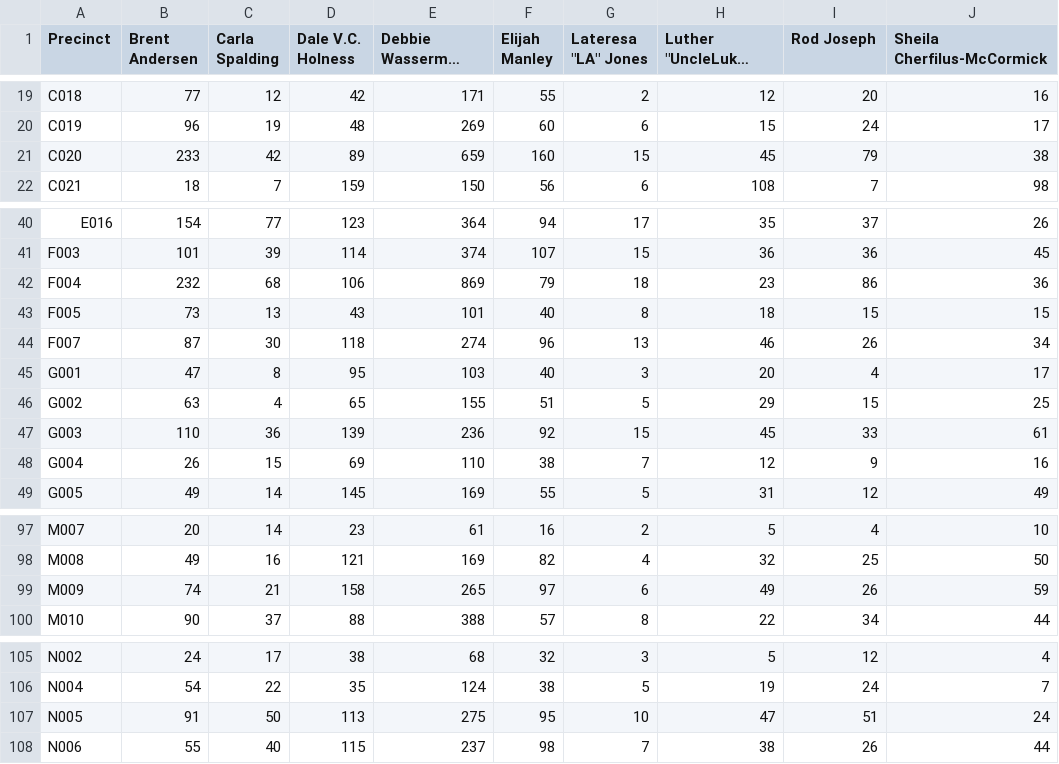
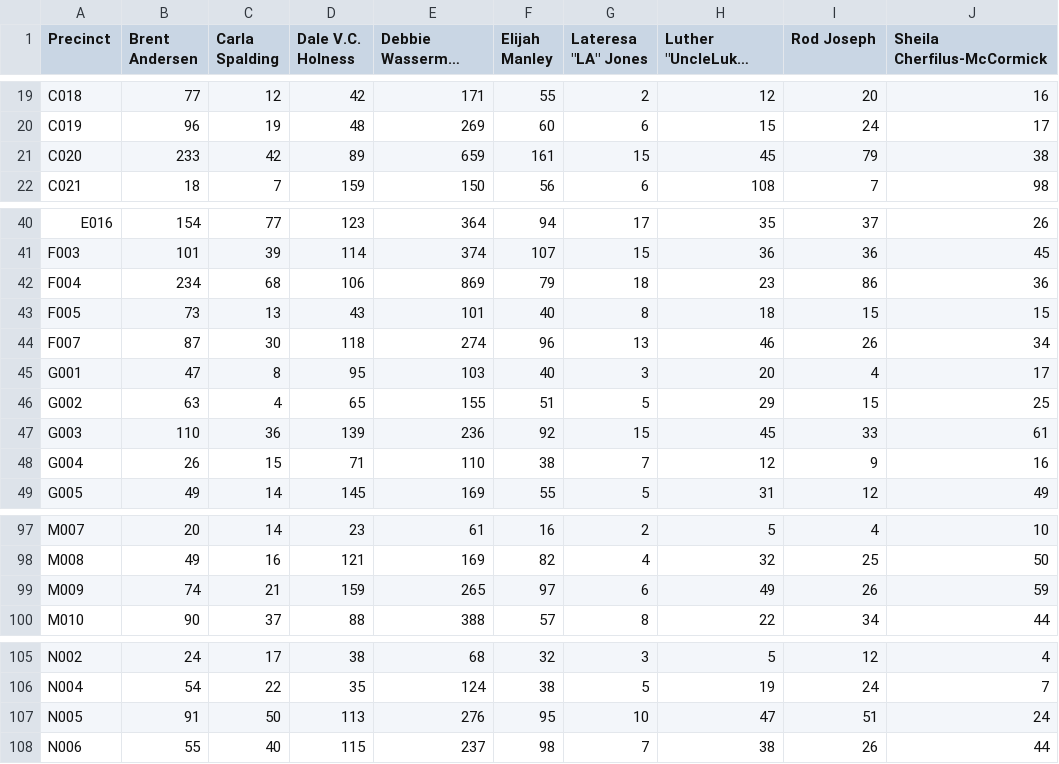
Before and after one commit to SunSentinel/district-20-primary-map, a CSV file: District_20_Precincts_2026.csv, drawn as a sheet; only a part is shown, gaps mark what is left out; long unchanged cells end in …; the diff covers the shown part only.

```diff
--- a/District_20_Precincts_2026.csv
+++ b/District_20_Precincts_2026.csv
@@ -20,3 +20,3 @@ C018,77,12,42,171,55,2,12,20,16
 C019,96,19,48,269,60,6,15,24,17
-C020,233,42,89,659,160,15,45,79,38
+C020,233,42,89,659,161,15,45,79,38
 C021,18,7,159,150,56,6,108,7,98
@@ -41,3 +41,3 @@ E016,154,77,123,364,94,17,35,37,26
 F003,101,39,114,374,107,15,36,36,45
-F004,232,68,106,869,79,18,23,86,36
+F004,234,68,106,869,79,18,23,86,36
 F005,73,13,43,101,40,8,18,15,15
@@ -47,3 +47,3 @@ G002,63,4,65,155,51,5,29,15,25
 G003,110,36,139,236,92,15,45,33,61
-G004,26,15,69,110,38,7,12,9,16
+G004,26,15,71,110,38,7,12,9,16
 G005,49,14,145,169,55,5,31,12,49
@@ -98,3 +98,3 @@ M007,20,14,23,61,16,2,5,4,10
 M008,49,16,121,169,82,4,32,25,50
-M009,74,21,158,265,97,6,49,26,59
+M009,74,21,159,265,97,6,49,26,59
 M010,90,37,88,388,57,8,22,34,44
@@ -106,3 +106,3 @@ N002,24,17,38,68,32,3,5,12,4
 N004,54,22,35,124,38,5,19,24,7
-N005,91,50,113,275,95,10,47,51,24
+N005,91,50,113,276,95,10,47,51,24
 N006,55,40,115,237,98,7,38,26,44
```
Also changed, not shown: 20 edited cells elsewhere in this file.
